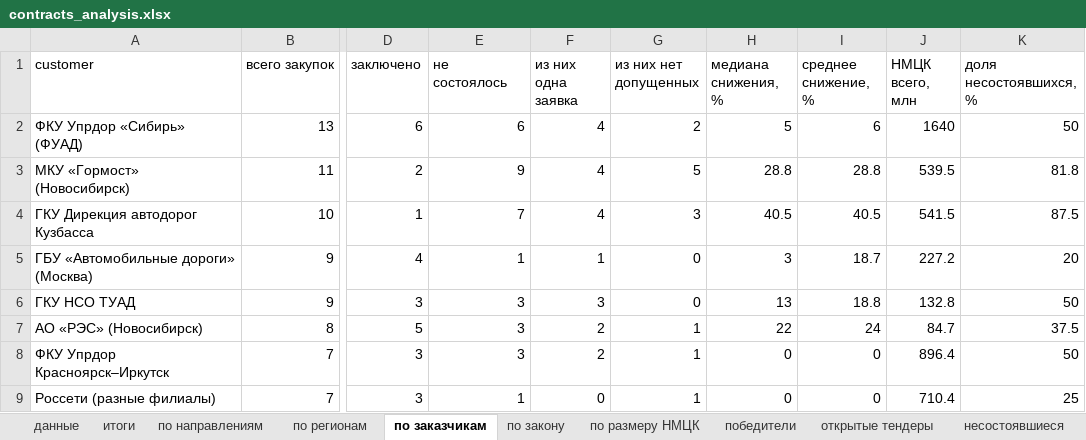
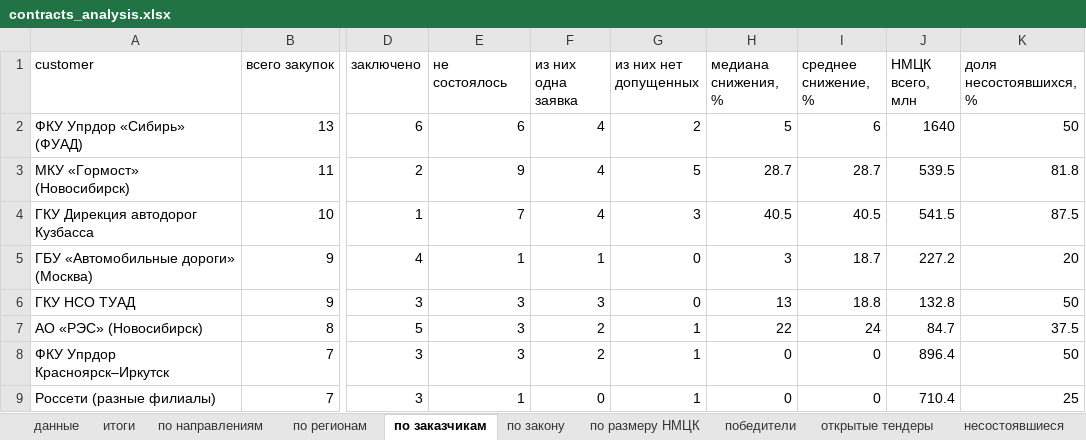
Before and after one commit to Aleksey-123123/market_analysis, an Excel workbook: analysis/contracts/contracts_analysis.xlsx, sheet по заказчикам, drawn as a sheet; only a part is shown, gaps mark what is left out; values as stored, in another font and other column widths than the file's, no borders; the diff names each change by its address in the sheet, - before the commit and + after, or states it on an @@ line.

```diff
--- a/analysis/contracts/contracts_analysis.xlsx (sheet по заказчикам)
+++ b/analysis/contracts/contracts_analysis.xlsx (sheet по заказчикам)
-H3 (медиана снижения, %): 28.8
+H3 (медиана снижения, %): 28.7
-I3 (среднее снижение, %): 28.8
+I3 (среднее снижение, %): 28.7
```
Also changed, not shown: sheet данные, sheet открытые тендеры, sheet по направлениям, sheet несостоявшиеся, sheet победители, 4 other files.
